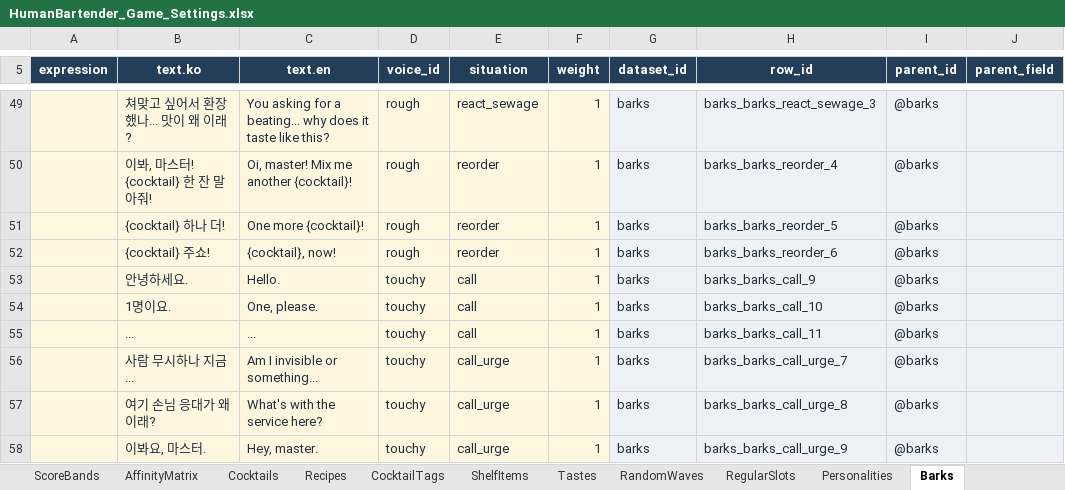
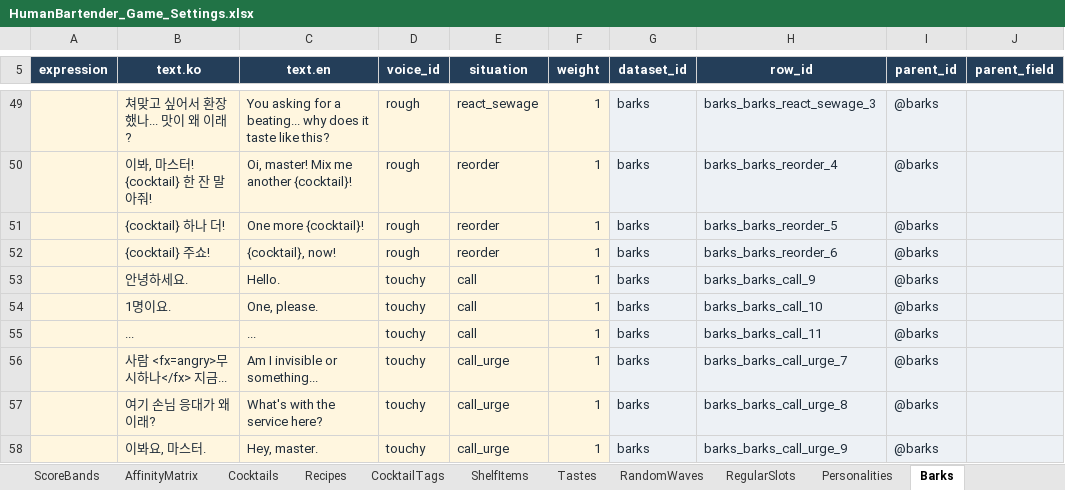
Before and after one commit to Team-SimChung/Human-Bartender, an Excel workbook: HumanBartender/outputs/20260915-content-editing/HumanBartender_Game_Settings.xlsx, sheet Barks, drawn as a sheet; only a part is shown, gaps mark what is left out; values as stored, in another font and other column widths than the file's, no borders; conditional formats and table styles not drawn; the diff names each change by its address in the sheet, - before the commit and + after, or states it on an @@ line.

```diff
--- a/HumanBartender/outputs/20260915-content-editing/HumanBartender_Game_Settings.xlsx (sheet Barks)
+++ b/HumanBartender/outputs/20260915-content-editing/HumanBartender_Game_Settings.xlsx (sheet Barks)
-B56 (text.ko): 사람 무시하나 지금...
+B56 (text.ko): 사람 <fx=angry>무시하나</fx> 지금...
```
Also changed, not shown: HumanBartender/outputs/20260915-content-editing/HumanBartender_C_Content.xlsx, 13 other files.
